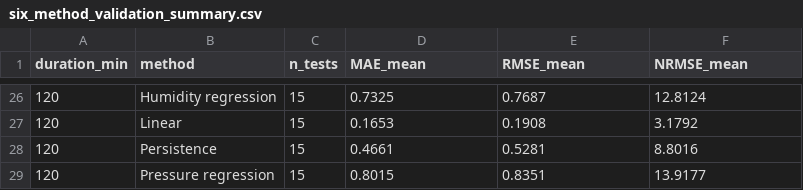
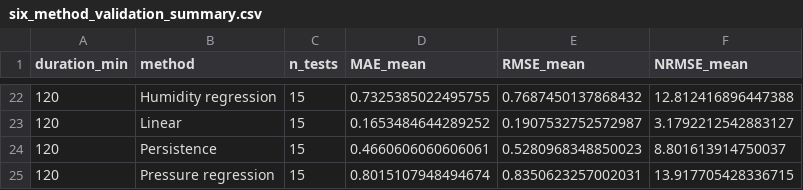
Before and after one commit to ben12251230-afk/MMA3001-Missing-Sensor-Reconstruction, a CSV file: results/tables/six_method_validation_summary.csv, drawn as a sheet; only a part is shown, gaps mark what is left out; the diff covers the shown part only.

```diff
--- a/results/tables/six_method_validation_summary.csv
+++ b/results/tables/six_method_validation_summary.csv
@@ -26,4 +22,4 @@ duration_min,method,n_tests,MAE_mean,RMSE_mean,NRMSE_mean
-120,Humidity regression,15,0.7325,0.7687,12.8124
-120,Linear,15,0.1653,0.1908,3.1792
-120,Persistence,15,0.4661,0.5281,8.8016
-120,Pressure regression,15,0.8015,0.8351,13.9177
+120,Humidity regression,15,0.7325385022495755,0.7687450137868432,12.812416896447388
+120,Linear,15,0.1653484644289252,0.1907532752572987,3.1792212542883127
+120,Persistence,15,0.4660606060606061,0.5280968348850023,8.801613914750037
+120,Pressure regression,15,0.8015107948494674,0.8350623257002031,13.917705428336715
```
Also changed, not shown: 4 removed rows and 60 edited cells elsewhere in this file, 15 other files.
